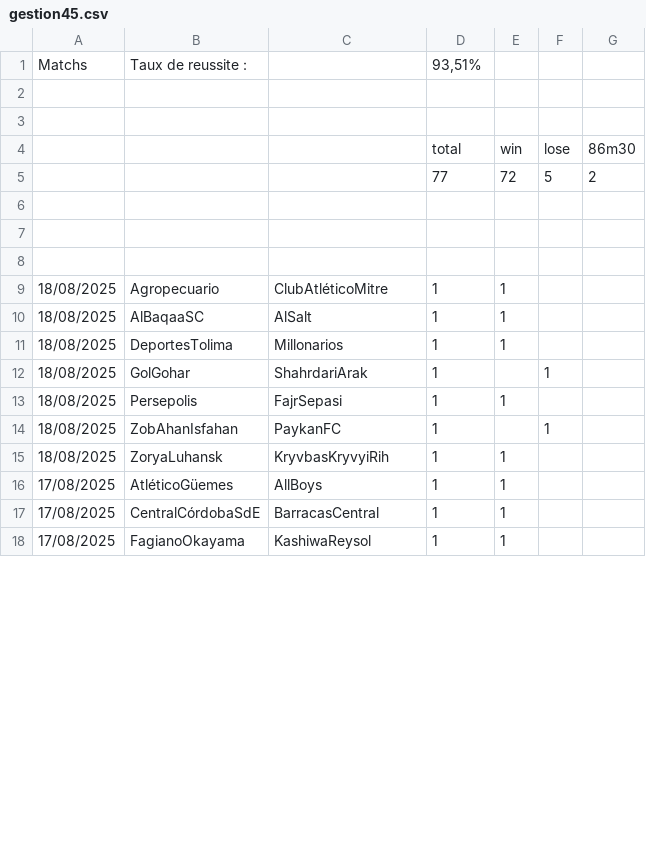
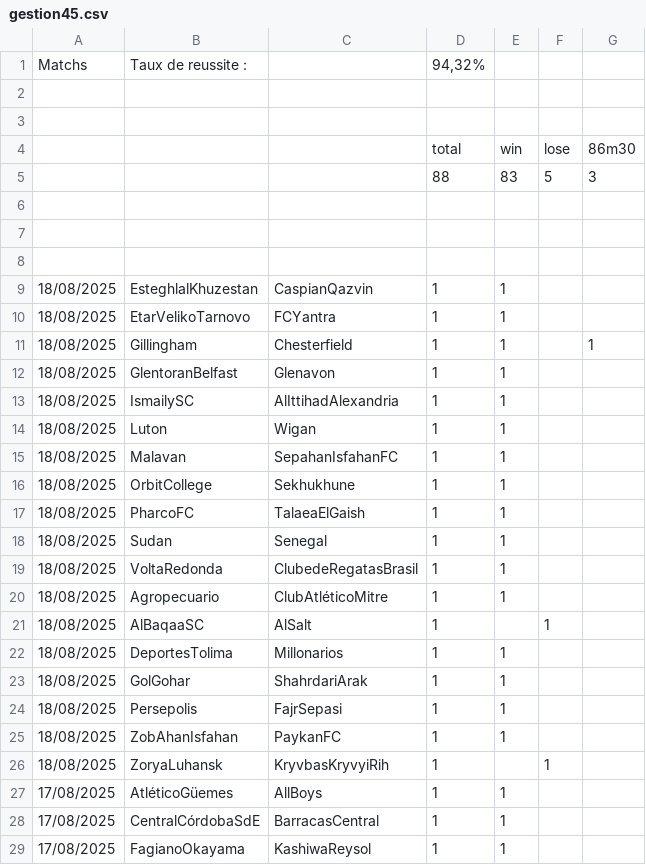
Before and after one commit to ericmc2408-dotcom/artscalping, a CSV file: gestion45.csv, drawn as a sheet; only a part is shown; the diff covers the shown part only.

```diff
--- a/gestion45.csv
+++ b/gestion45.csv
@@ -1,2 +1,2 @@
-Matchs ;Taux de reussite :;;93,51%;;;
+Matchs ;Taux de reussite :;;94,32%;;;
 ;;;;;;
@@ -4,3 +4,3 @@ Matchs ;Taux de reussite :;;93,51%;;;
 ;;;total;win ;lose ;86m30
-;;;77;72;5;2
+;;;88;83;5;3
 ;;;;;;
@@ -8,9 +8,20 @@ Matchs ;Taux de reussite :;;93,51%;;;
 ;;;;;;
+18/08/2025;EsteghlalKhuzestan;CaspianQazvin;1;1;;
+18/08/2025;EtarVelikoTarnovo;FCYantra;1;1;;
+18/08/2025;Gillingham;Chesterfield;1;1;;1
+18/08/2025;GlentoranBelfast;Glenavon;1;1;;
+18/08/2025;IsmailySC;AlIttihadAlexandria;1;1;;
+18/08/2025;Luton;Wigan;1;1;;
+18/08/2025;Malavan;SepahanIsfahanFC;1;1;;
+18/08/2025;OrbitCollege;Sekhukhune;1;1;;
+18/08/2025;PharcoFC;TalaeaElGaish;1;1;;
+18/08/2025;Sudan;Senegal;1;1;;
+18/08/2025;VoltaRedonda;ClubedeRegatasBrasil;1;1;;
 18/08/2025;Agropecuario;ClubAtléticoMitre;1;1;;
-18/08/2025;AlBaqaaSC;AlSalt;1;1;;
+18/08/2025;AlBaqaaSC;AlSalt;1;;1;
 18/08/2025;DeportesTolima;Millonarios;1;1;;
-18/08/2025;GolGohar;ShahrdariArak;1;;1;
+18/08/2025;GolGohar;ShahrdariArak;1;1;;
 18/08/2025;Persepolis;FajrSepasi;1;1;;
-18/08/2025;ZobAhanIsfahan;PaykanFC;1;;1;
-18/08/2025;ZoryaLuhansk;KryvbasKryvyiRih;1;1;;
+18/08/2025;ZobAhanIsfahan;PaykanFC;1;1;;
+18/08/2025;ZoryaLuhansk;KryvbasKryvyiRih;1;;1;
 17/08/2025;AtléticoGüemes;AllBoys;1;1;;
```
Also changed, not shown: 26 edited cells elsewhere in this file, gestion25.csv, gestion451.csv.
